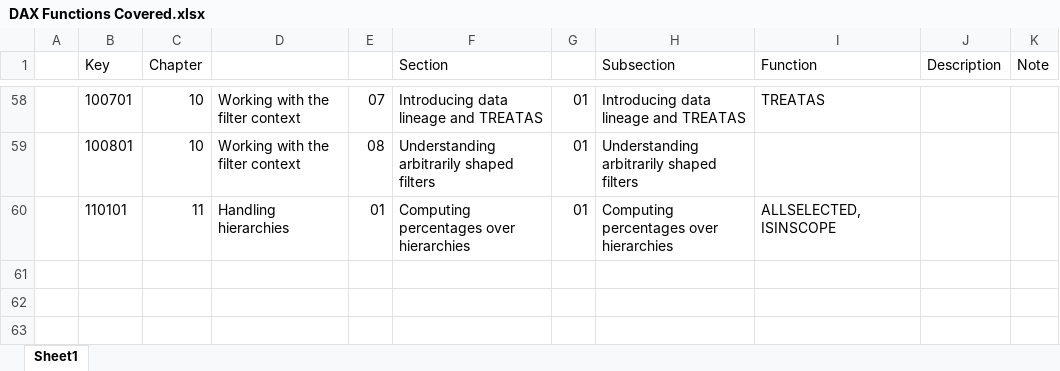
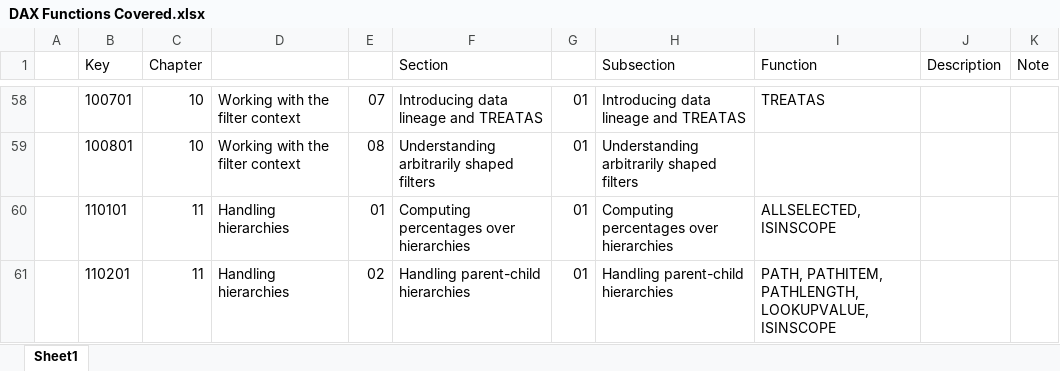
Before and after one commit to open-word/DAX, an Excel workbook: Definitive Guide to DAX/DAX Functions Covered.xlsx, sheet Sheet1, drawn as a sheet; only a part is shown, gaps mark what is left out; values as stored, in another font and other column widths than the file's, no borders; the diff names each change by its address in the sheet, - before the commit and + after, or states it on an @@ line.

Commit message:
Complete Ch 11 Handling hierarchies

```diff
--- a/Definitive Guide to DAX/DAX Functions Covered.xlsx (sheet Sheet1)
+++ b/Definitive Guide to DAX/DAX Functions Covered.xlsx (sheet Sheet1)
+row 61:  | 110201 | 11 | Handling hierarchies | 02 | Handling parent-child hierarchies | 01 | Handling parent-child hierarchies | PATH, PATHITEM, PATHLENGTH, LOOKUPVALUE, ISINSCOPE
```
Also changed, not shown: 11 other files.
